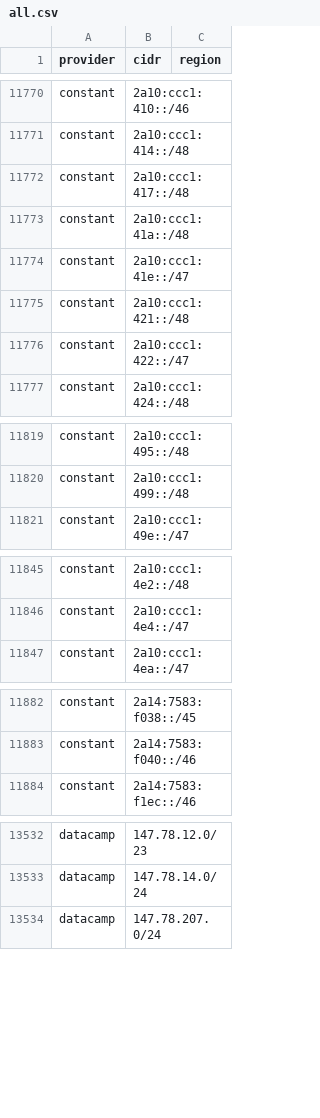
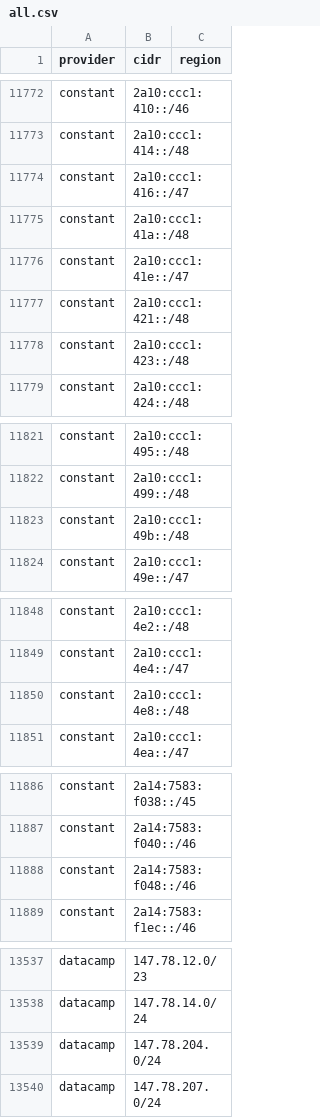
Before and after one commit to 123jjck/cdn-ip-ranges, a CSV file: all/all.csv, drawn as a sheet; only a part is shown, gaps mark what is left out; the diff covers the shown part only.

```diff
--- a/all/all.csv
+++ b/all/all.csv
@@ -11771,3 +11773,3 @@ constant,2a10:ccc1:410::/46,
 constant,2a10:ccc1:414::/48,
-constant,2a10:ccc1:417::/48,
+constant,2a10:ccc1:416::/47,
 constant,2a10:ccc1:41a::/48,
@@ -11775,3 +11777,3 @@ constant,2a10:ccc1:41e::/47,
 constant,2a10:ccc1:421::/48,
-constant,2a10:ccc1:422::/47,
+constant,2a10:ccc1:423::/48,
 constant,2a10:ccc1:424::/48,
@@ -11820,2 +11822,3 @@ constant,2a10:ccc1:495::/48,
 constant,2a10:ccc1:499::/48,
+constant,2a10:ccc1:49b::/48,
 constant,2a10:ccc1:49e::/47,
@@ -11846,2 +11849,3 @@ constant,2a10:ccc1:4e2::/48,
 constant,2a10:ccc1:4e4::/47,
+constant,2a10:ccc1:4e8::/48,
 constant,2a10:ccc1:4ea::/47,
@@ -11883,2 +11887,3 @@ constant,2a14:7583:f038::/45,
 constant,2a14:7583:f040::/46,
+constant,2a14:7583:f048::/46,
 constant,2a14:7583:f1ec::/46,
@@ -13533,2 +13538,3 @@ datacamp,147.78.12.0/23,
 datacamp,147.78.14.0/24,
+datacamp,147.78.204.0/24,
 datacamp,147.78.207.0/24,
```
Also changed, not shown: 9 added rows, 4 removed rows and 3 edited cells elsewhere in this file, 35 other files.
